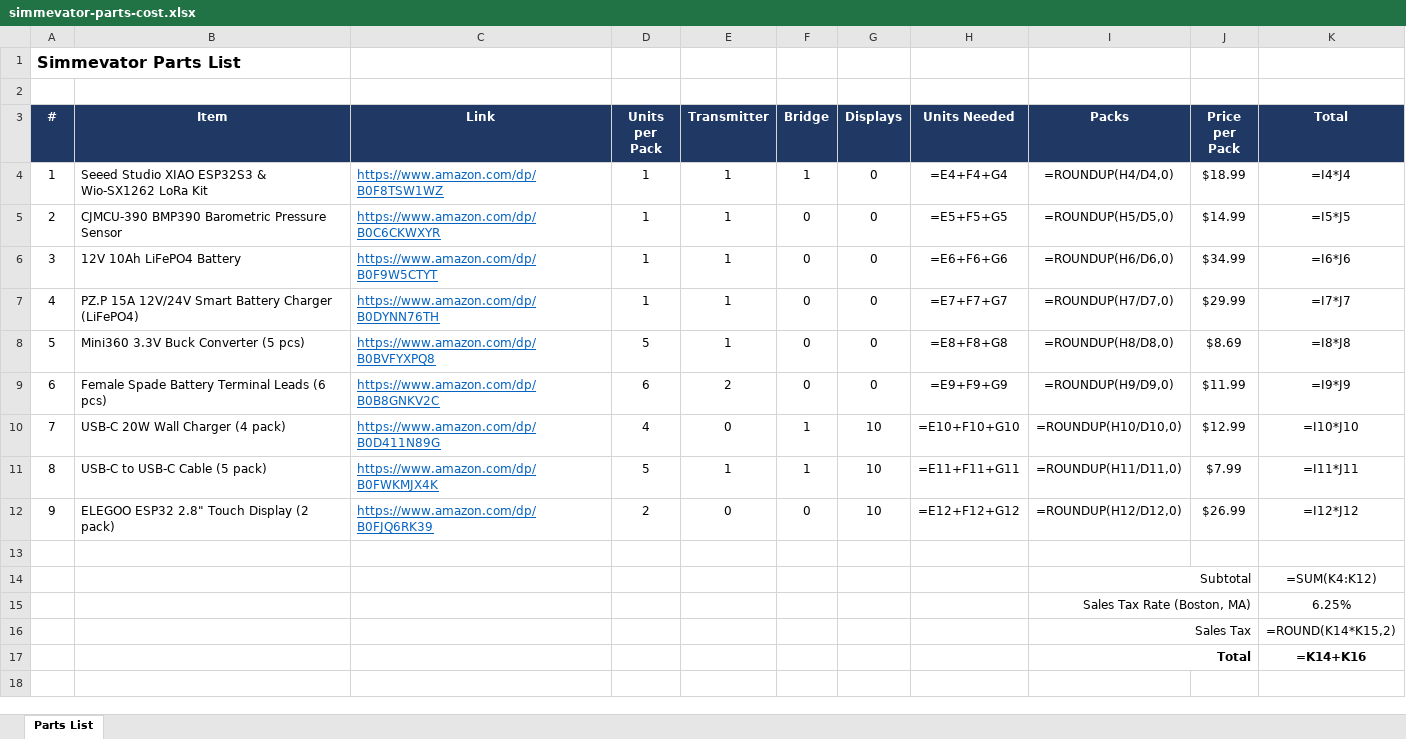
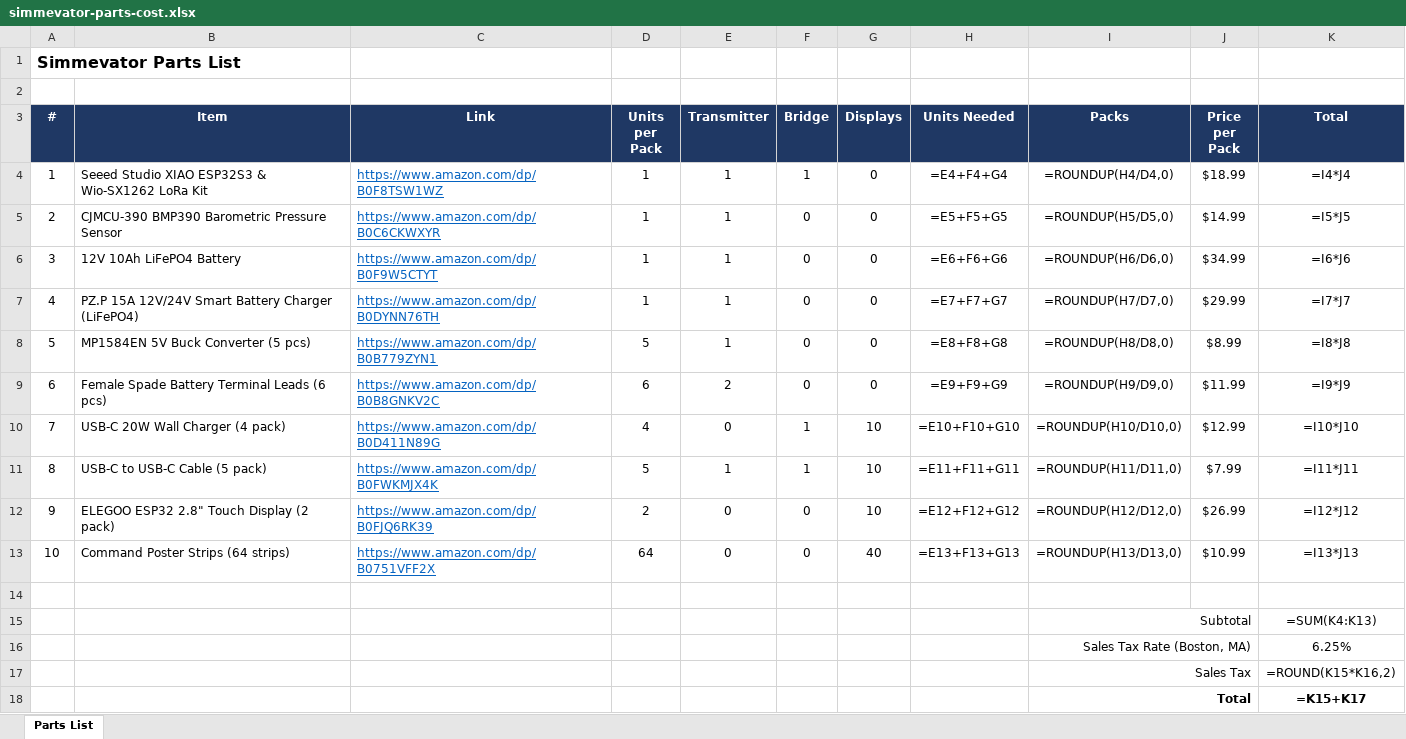
Before and after one commit to Nv7-GitHub/simmevator, an Excel workbook: docs/simmevator-parts-cost.xlsx, sheet Parts List, drawn as a sheet; values as stored, in another font and other column widths than the file's, no borders; formulas without a stored value are shown as written; addresses are those after the commit; the diff names each change by its address in the sheet, - before the commit and + after, or states it on an @@ line.

Commit message:
Power the XIAO through its 5V pad, and price the build
The 3V3 pad is the output of the XIAO's onboard regulator, so feeding it means
driving that regulator's output. The buck now lands on the 5V pad instead, which
is the board's supply input, and the module in the parts list is a 5 V one.

That regulator is an SGM6029, a synchronous buck with a power-save mode rather
than a linear part, so the second conversion costs about a tenth of the pack
rather than the third a linear drop would have. The budget moves from ~56 days
to ~50, the 30-day ceiling from 43 mA to 40 mA, and the margin from 1.9x to
1.7x. Both efficiencies are datasheet-grade estimates, not measurements.

Two consequences beyond the arithmetic:

  * The 5V pad and USB VBUS are the same node, so the reason not to plug in USB
    with the pack connected is now back-feeding the host, not two regulators
    contesting a rail. FLASHING.md says so.

  * The SGM6029 is rated for 5.5 V in, which is very little headroom over 5 V.
    Section 3.4 is now "meter the output" rather than "trim it to 3.3 V",
    because the module is sold fixed, and the checklist's item 5 is inverted.

Also adds docs/simmevator-parts-cost.xlsx: the parts list priced against the
actual Amazon listings, with Boston sales tax and pack-size rounding, since
several parts only sell in multiples.

```diff
--- a/docs/simmevator-parts-cost.xlsx (sheet Parts List)
+++ b/docs/simmevator-parts-cost.xlsx (sheet Parts List)
-B8 (Item): Mini360 3.3V Buck Converter (5 pcs)
+B8 (Item): MP1584EN 5V Buck Converter (5 pcs)
-C8 (Link): https://www.amazon.com/dp/B0BVFYXPQ8
+C8 (Link): https://www.amazon.com/dp/B0B779ZYN1
-J8 (Price per Pack): $8.69
+J8 (Price per Pack): $8.99
+row 13: 10 | Command Poster Strips (64 strips) | https://www.amazon.com/dp/B0751VFF2X | 64 | 0 | 0 | 40 | =E13+F13+G13 | =ROUNDUP(H13/D13,0) | $10.99 | =I13*J13
-K15 (Total): =SUM(K4:K12)
+K15 (Total): =SUM(K4:K13)
-K17 (Total): =ROUND(K14*K15,2)
+K17 (Total): =ROUND(K15*K16,2)
-K18 (Total): =K14+K16
+K18 (Total): =K15+K17
```
Also changed, not shown: 5 other files.
